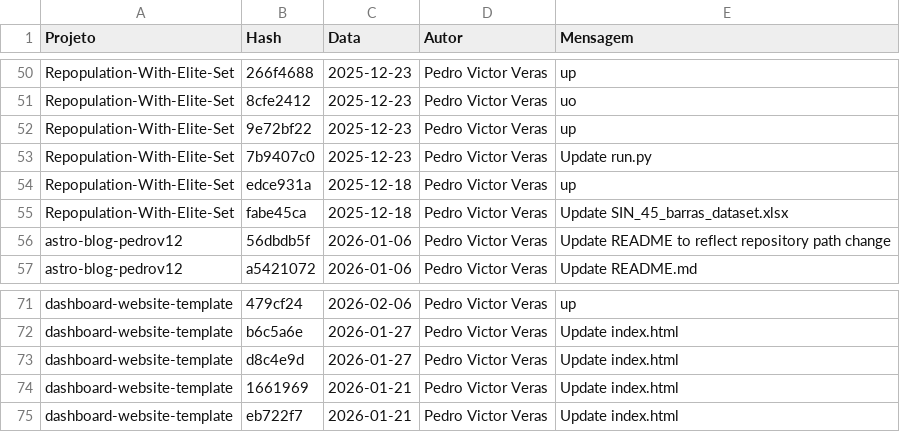
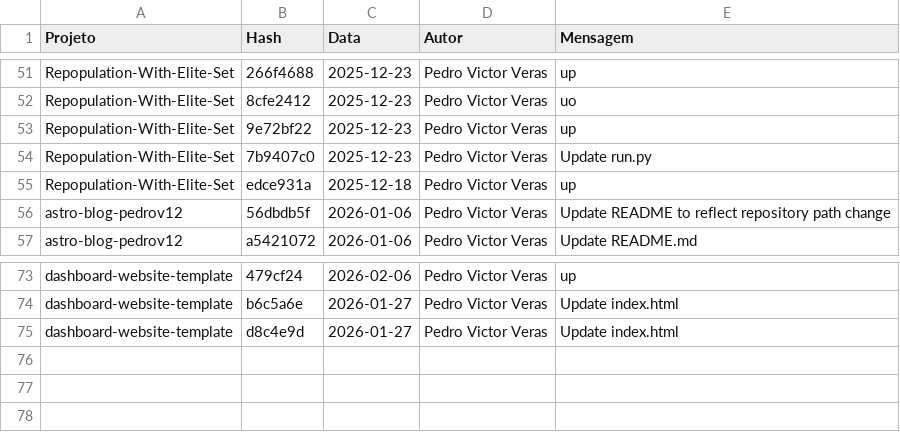
Before and after one commit to PedroVic12/Pikachu-Flask-Server, a CSV file: batcaverna/batcaverna-project/scripts/historico-projetos.csv, drawn as a sheet; only a part is shown, gaps mark what is left out; the diff covers the shown part only.

```diff
--- a/batcaverna/batcaverna-project/scripts/historico-projetos.csv
+++ b/batcaverna/batcaverna-project/scripts/historico-projetos.csv
@@ -54,3 +55,2 @@ Repopulation-With-Elite-Set,7b9407c0,2025-12-23,Pedro Victor Veras,Update run.py
 Repopulation-With-Elite-Set,edce931a,2025-12-18,Pedro Victor Veras,up
-Repopulation-With-Elite-Set,fabe45ca,2025-12-18,Pedro Victor Veras,Update SIN_45_barras_dataset.xlsx
 astro-blog-pedrov12,56dbdb5f,2026-01-06,Pedro Victor Veras,Update README to reflect repository path change
@@ -73,3 +75 @@ dashboard-website-template,b6c5a6e,2026-01-27,Pedro Victor Veras,Update index.ht
 dashboard-website-template,d8c4e9d,2026-01-27,Pedro Victor Veras,Update index.html
-dashboard-website-template,1661969,2026-01-21,Pedro Victor Veras,Update index.html
-dashboard-website-template,eb722f7,2026-01-21,Pedro Victor Veras,Update index.html
```
Also changed, not shown: 9 added rows and 6 removed rows elsewhere in this file, 7 other files.
